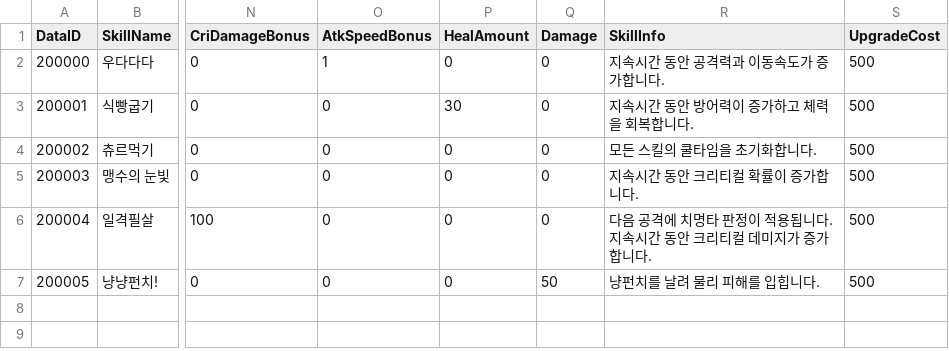
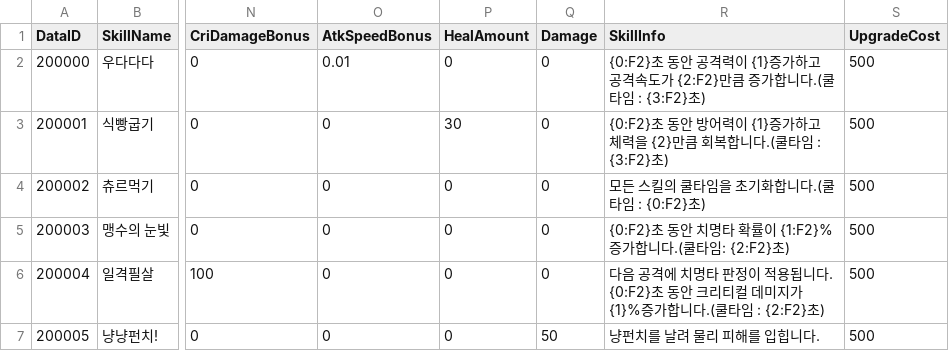
Before and after one commit to csh-1234/2D_ClickerProject, a CSV file: Slime_Clicker_Project/Assets/StreamingAssets/Data/Excel/SkillData.csv, drawn as a sheet; only a part is shown, gaps mark what is left out; the diff names each change by its address in the sheet, - before the commit and + after, or states it on an @@ line.

```diff
--- a/Slime_Clicker_Project/Assets/StreamingAssets/Data/Excel/SkillData.csv
+++ b/Slime_Clicker_Project/Assets/StreamingAssets/Data/Excel/SkillData.csv
-O2 (AtkSpeedBonus): 1
+O2 (AtkSpeedBonus): 0.01
-R2 (SkillInfo): 지속시간 동안 공격력과 이동속도가 증가합니다.
+R2 (SkillInfo): {0:F2}초 동안 공격력이 {1}증가하고 공격속도가 {2:F2}만큼 증가합니다.(쿨타임 : {3:F2}초)
-R3 (SkillInfo): 지속시간 동안 방어력이 증가하고 체력을 회복합니다.
+R3 (SkillInfo): {0:F2}초 동안 방어력이 {1}증가하고 체력을 {2}만큼 회복합니다.(쿨타임 : {3:F2}초)
-R4 (SkillInfo): 모든 스킬의 쿨타임을 초기화합니다.
+R4 (SkillInfo): 모든 스킬의 쿨타임을 초기화합니다.(쿨타임 : {0:F2}초)
-R5 (SkillInfo): 지속시간 동안 크리티컬 확률이 증가합니다.
+R5 (SkillInfo): {0:F2}초 동안 치명타 확률이 {1:F2}% 증가합니다.(쿨타임: {2:F2}초)
-R6 (SkillInfo): …됩니다. 지속시간 동안 크리티컬 데미지가 증가합니다.
+R6 (SkillInfo): …됩니다. {0:F2}초 동안 크리티컬 데미지가 {1}%증가합니다.(쿨타임 : {2:F2}초)
```
Also changed, not shown: Slime_Clicker_Project/Assets/StreamingAssets/Data/Excel/CreatureData.csv, Slime_Clicker_Project/Assets/StreamingAssets/Data/Excel/ItemData.csv, 31 other files.
